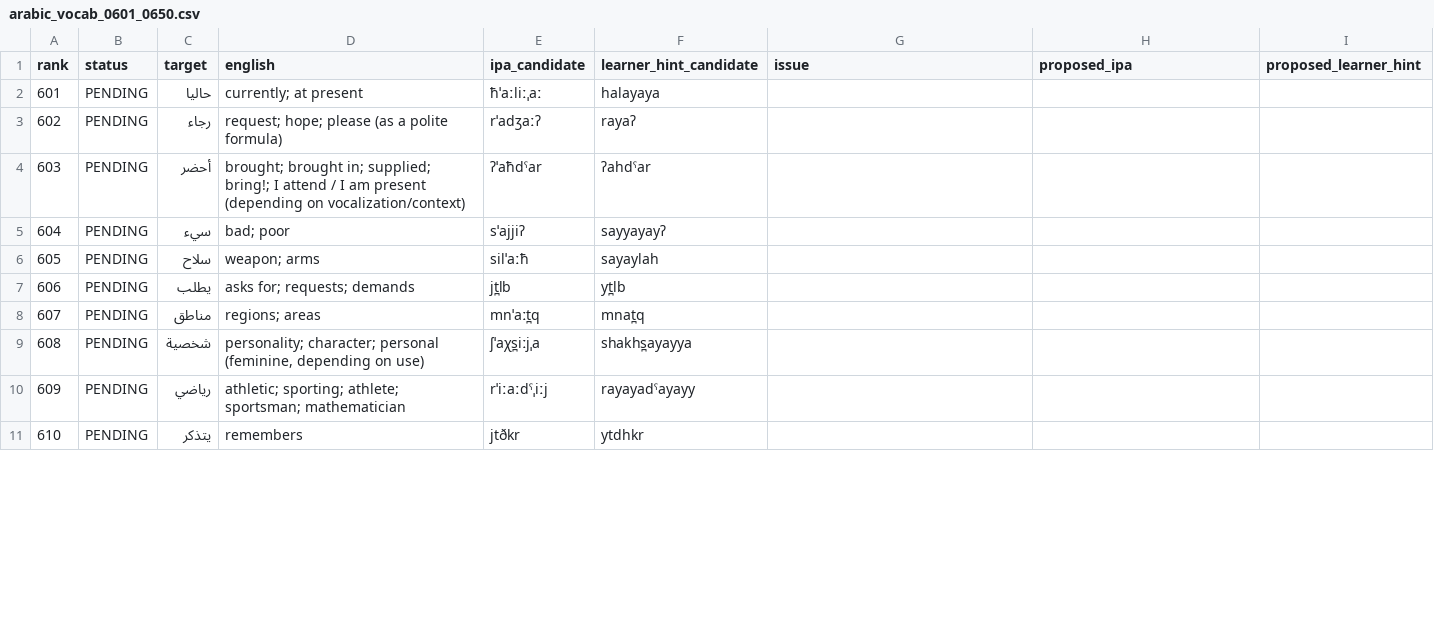
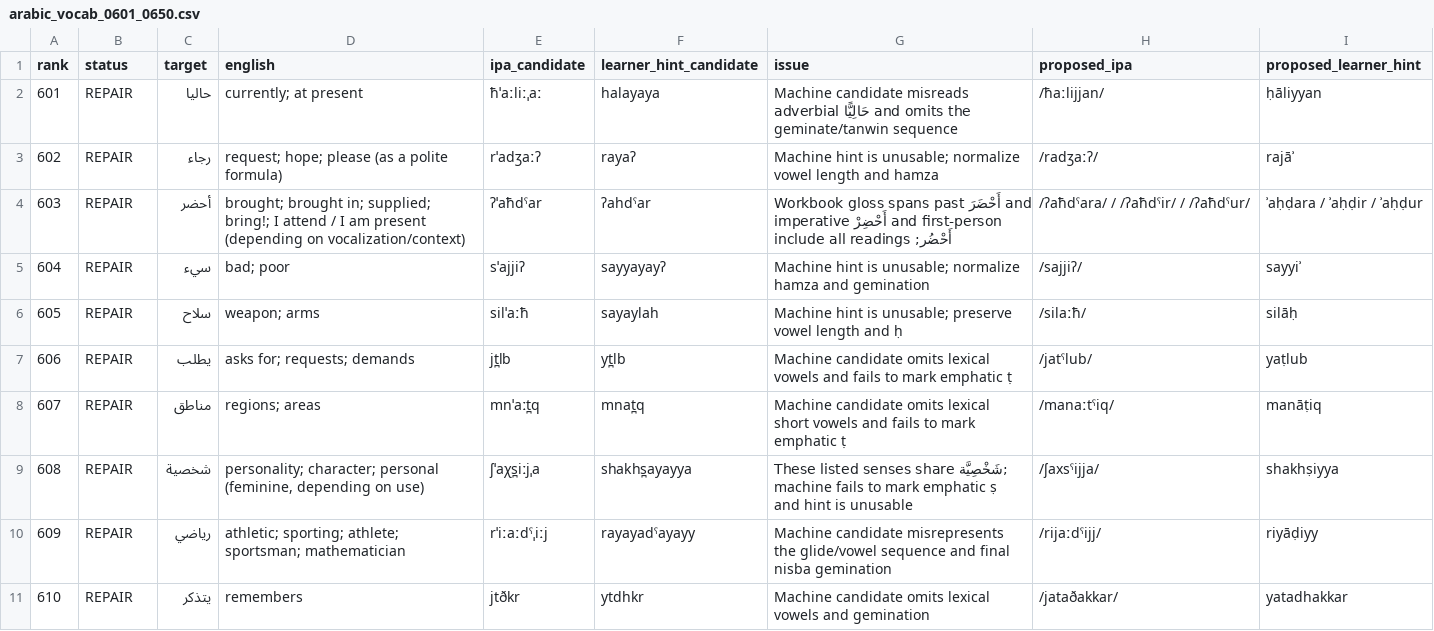
Before and after one commit to ualispublishing/learning, a CSV file: audit/language-workbooks/v1.1-pronunciation/row_by_row/arabic_vocab_0601_0650.csv, drawn as a sheet; only a part is shown; the diff covers the shown part only.

Commit message:
Audit Arabic vocabulary pronunciation rows 601-650

```diff
--- a/audit/language-workbooks/v1.1-pronunciation/row_by_row/arabic_vocab_0601_0650.csv
+++ b/audit/language-workbooks/v1.1-pronunciation/row_by_row/arabic_vocab_0601_0650.csv
@@ -1,11 +1,11 @@
 rank,status,target,english,ipa_candidate,learner_hint_candidate,issue,proposed_ipa,proposed_learner_hint
-601,PENDING,حاليا,currently; at present,ħˈaːliːˌaː,halayaya,,,
-602,PENDING,رجاء,request; hope; please (as a polite formula),rˈadʒaːʔ,rayaʔ,,,
-603,PENDING,أحضر,brought; brought in; supplied; bring!; I attend / I am present (depending on vocalization/context),ʔˈaħdˤar,ʔahdˤar,,,
-604,PENDING,سيء,bad; poor,sˈajjiʔ,sayyayayʔ,,,
-605,PENDING,سلاح,weapon; arms,silˈaːħ,sayaylah,,,
-606,PENDING,يطلب,asks for; requests; demands,jt̪lb,yt̪lb,,,
-607,PENDING,مناطق,regions; areas,mnˈaːt̪q,mnat̪q,,,
-608,PENDING,شخصية,"personality; character; personal (feminine, depending on use)",ʃˈaχs̪iːjˌa,shakhs̪ayayya,,,
-609,PENDING,رياضي,athletic; sporting; athlete; sportsman; mathematician,rˈiːaːdˤˌiːj,rayayadˤayayy,,,
-610,PENDING,يتذكر,remembers,jtðkr,ytdhkr,,,
+601,REPAIR,حاليا,currently; at present,ħˈaːliːˌaː,halayaya,Machine candidate misreads adverbial حَالِيًّا and omits the geminate/tanwin sequence,/ħaːlijjan/,ḥāliyyan
+602,REPAIR,رجاء,request; hope; please (as a polite formula),rˈadʒaːʔ,rayaʔ,Machine hint is unusable; normalize vowel length and hamza,/radʒaːʔ/,rajāʾ
+603,REPAIR,أحضر,brought; brought in; supplied; bring!; I attend / I am present (depending on vocalization/context),ʔˈaħdˤar,ʔahdˤar,Workbook gloss spans past أَحْضَرَ and imperative أَحْضِرْ and first-person أَحْضُر; include all readings,/ʔaħdˤara/ / /ʔaħdˤir/ / /ʔaħdˤur/,ʾaḥḍara / ʾaḥḍir / ʾaḥḍur
+604,REPAIR,سيء,bad; poor,sˈajjiʔ,sayyayayʔ,Machine hint is unusable; normalize hamza and gemination,/sajjiʔ/,sayyiʾ
+605,REPAIR,سلاح,weapon; arms,silˈaːħ,sayaylah,Machine hint is unusable; preserve vowel length and ḥ,/silaːħ/,silāḥ
+606,REPAIR,يطلب,asks for; requests; demands,jt̪lb,yt̪lb,Machine candidate omits lexical vowels and fails to mark emphatic ṭ,/jatˤlub/,yaṭlub
+607,REPAIR,مناطق,regions; areas,mnˈaːt̪q,mnat̪q,Machine candidate omits lexical short vowels and fails to mark emphatic ṭ,/manaːtˤiq/,manāṭiq
+608,REPAIR,شخصية,"personality; character; personal (feminine, depending on use)",ʃˈaχs̪iːjˌa,shakhs̪ayayya,These listed senses share شَخْصِيَّة; machine fails to mark emphatic ṣ and hint is unusable,/ʃaxsˤijja/,shakhṣiyya
+609,REPAIR,رياضي,athletic; sporting; athlete; sportsman; mathematician,rˈiːaːdˤˌiːj,rayayadˤayayy,Machine candidate misrepresents the glide/vowel sequence and final nisba gemination,/rijaːdˤijj/,riyāḍiyy
+610,REPAIR,يتذكر,remembers,jtðkr,ytdhkr,Machine candidate omits lexical vowels and gemination,/jataðakkar/,yatadhakkar
```
Also changed, not shown: 160 edited cells elsewhere in this file.
